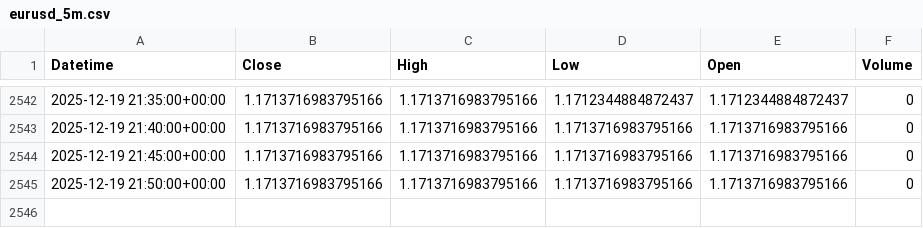
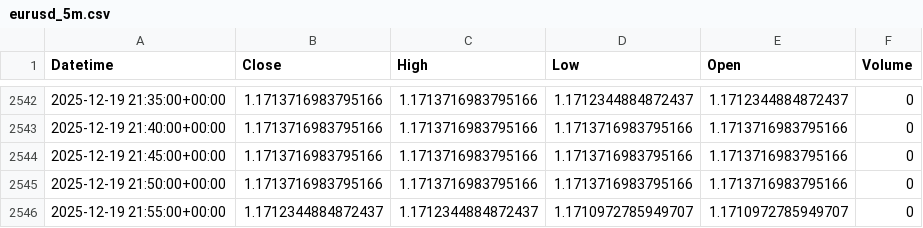
Before and after one commit to jsgaston82/IG-Trading, a CSV file: data/eurusd_5m.csv, drawn as a sheet; only a part is shown, gaps mark what is left out.

```diff
--- a/data/eurusd_5m.csv
+++ b/data/eurusd_5m.csv
@@ -2545 +2545,2 @@ Datetime,Close,High,Low,Open,Volume
 2025-12-19 21:50:00+00:00,1.1713716983795166,1.1713716983795166,1.1713716983795166,1.1713716983795166,0
+2025-12-19 21:55:00+00:00,1.1712344884872437,1.1712344884872437,1.1710972785949707,1.1710972785949707,0
```
